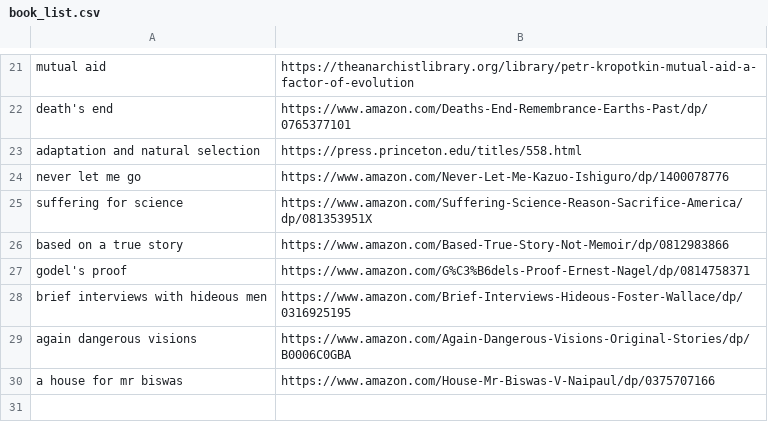
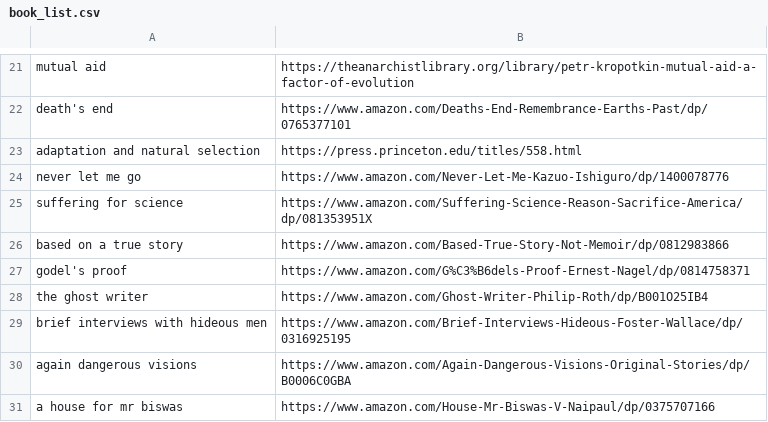
Before and after one commit to ltaylor2/ltaylor2.github.io, a CSV file: Media/book_list.csv, drawn as a sheet; only a part is shown, gaps mark what is left out.

Commit message:
test upload birding and book updates

```diff
--- a/Media/book_list.csv
+++ b/Media/book_list.csv
@@ -27,2 +27,3 @@ based on a true story,https://www.amazon.com/Based-True-Story-Not-Memoir/dp/0812
 godel's proof,https://www.amazon.com/G%C3%B6dels-Proof-Ernest-Nagel/dp/0814758371
+the ghost writer,https://www.amazon.com/Ghost-Writer-Philip-Roth/dp/B001O25IB4
 brief interviews with hideous men,https://www.amazon.com/Brief-Interviews-Hideous-Foster-Wallace/dp/0316925195
```
Also changed, not shown: 14 other files.
